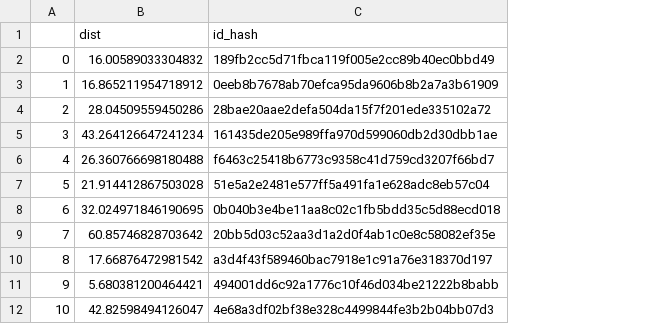
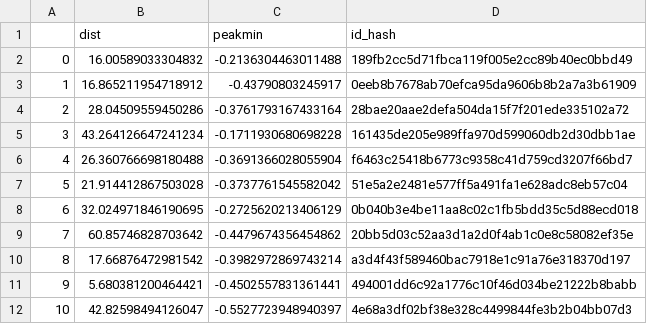
Before and after one commit to argyelan/Publications, a CSV file: MFG-orientation/IND-Distance-rTMS10Hz-hash.csv, drawn as a sheet; only a part is shown; the diff names each change by its address in the sheet, - before the commit and + after, or states it on an @@ line.

Commit message:
this is where I calculated the peak individual negative distance

```diff
--- a/MFG-orientation/IND-Distance-rTMS10Hz-hash.csv
+++ b/MFG-orientation/IND-Distance-rTMS10Hz-hash.csv
+column C (peakmin), rows 2-12: -0.2136304463011488 | -0.43790803245917 | -0.3761793167433164 | -0.1711930680698228 | -0.3691366028055904 | -0.3737761545582042 | -0.2725620213406129 | -0.4479674356454862 | -0.3982972869743214 | -0.4502557831361441 | -0.5527723948940397
```
Also changed, not shown: 2 other files.
